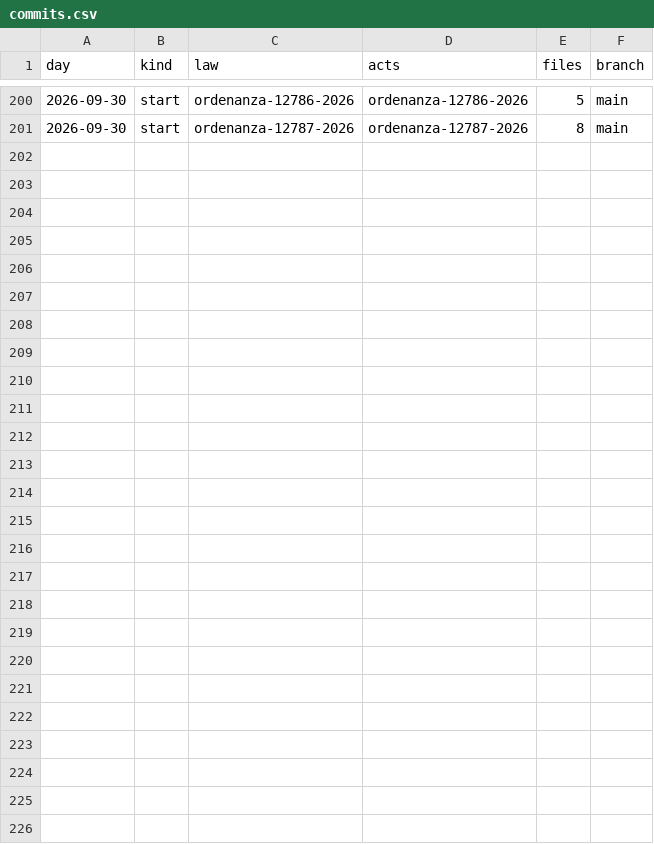
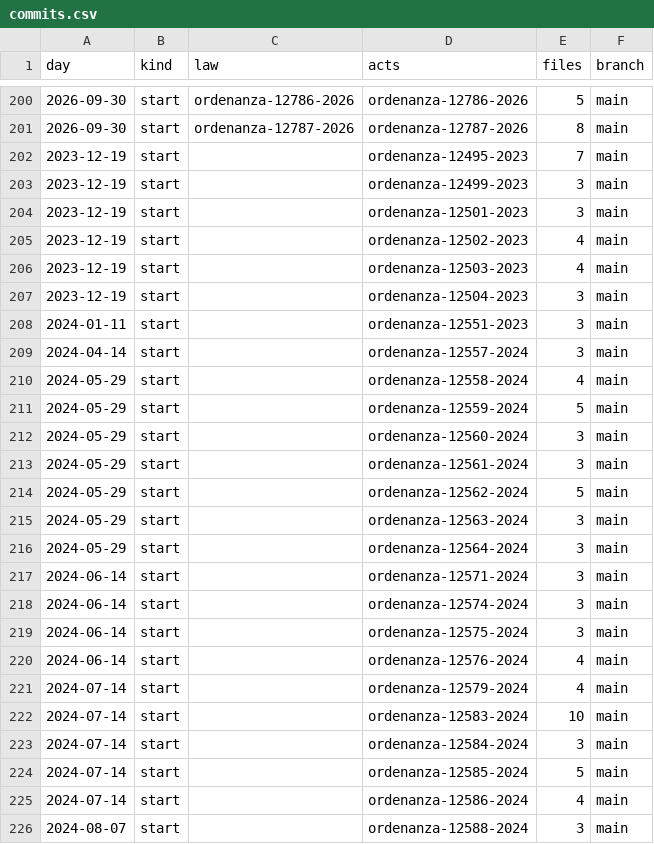
Before and after one commit to lexifina/argentina-la-plata-city-law, a CSV file: data/commits.csv, drawn as a sheet; only a part is shown, gaps mark what is left out.

Commit message:
Documentation, tables, tools and REPRODUCE.md
Appended 25 commits to 84e84105380d; corpus sha256 ca0b304b1d4d82773186734c57b609b0298cc78fa2349bd4617b7ca9b8d12c02, data retrieved 2026-10-31.

```diff
--- a/data/commits.csv
+++ b/data/commits.csv
@@ -201 +201,26 @@ day,kind,law,acts,files,branch
 2026-09-30,start,ordenanza-12787-2026,ordenanza-12787-2026,8,main
+2023-12-19,start,,ordenanza-12495-2023,7,main
+2023-12-19,start,,ordenanza-12499-2023,3,main
+2023-12-19,start,,ordenanza-12501-2023,3,main
+2023-12-19,start,,ordenanza-12502-2023,4,main
+2023-12-19,start,,ordenanza-12503-2023,4,main
+2023-12-19,start,,ordenanza-12504-2023,3,main
+2024-01-11,start,,ordenanza-12551-2023,3,main
+2024-04-14,start,,ordenanza-12557-2024,3,main
+2024-05-29,start,,ordenanza-12558-2024,4,main
+2024-05-29,start,,ordenanza-12559-2024,5,main
+2024-05-29,start,,ordenanza-12560-2024,3,main
+2024-05-29,start,,ordenanza-12561-2024,3,main
+2024-05-29,start,,ordenanza-12562-2024,5,main
+2024-05-29,start,,ordenanza-12563-2024,3,main
+2024-05-29,start,,ordenanza-12564-2024,3,main
+2024-06-14,start,,ordenanza-12571-2024,3,main
+2024-06-14,start,,ordenanza-12574-2024,3,main
+2024-06-14,start,,ordenanza-12575-2024,3,main
+2024-06-14,start,,ordenanza-12576-2024,4,main
+2024-07-14,start,,ordenanza-12579-2024,4,main
+2024-07-14,start,,ordenanza-12583-2024,10,main
+2024-07-14,start,,ordenanza-12584-2024,3,main
+2024-07-14,start,,ordenanza-12585-2024,5,main
+2024-07-14,start,,ordenanza-12586-2024,4,main
+2024-08-07,start,,ordenanza-12588-2024,3,main
```
Also changed, not shown: 30 other files.
